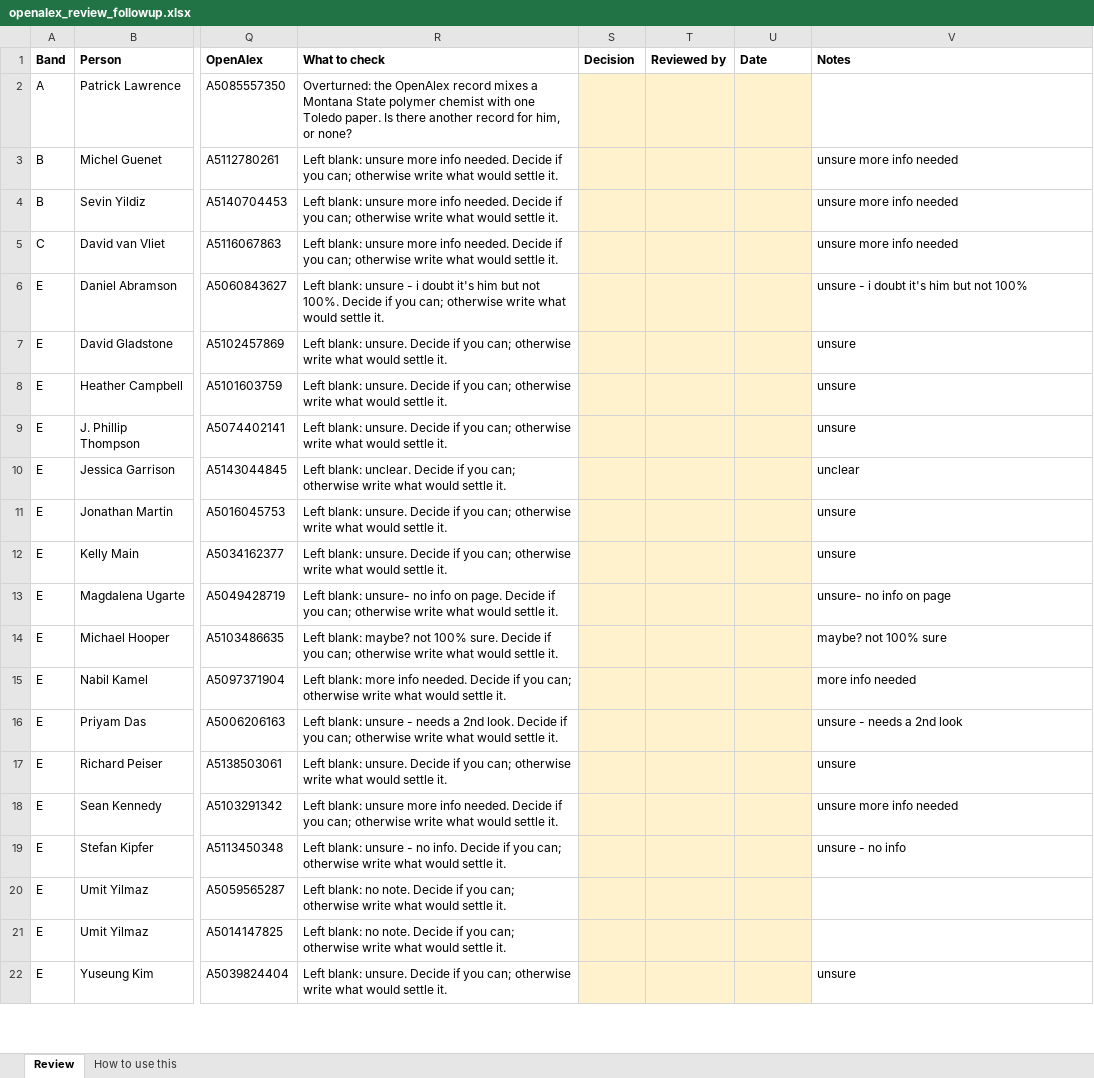
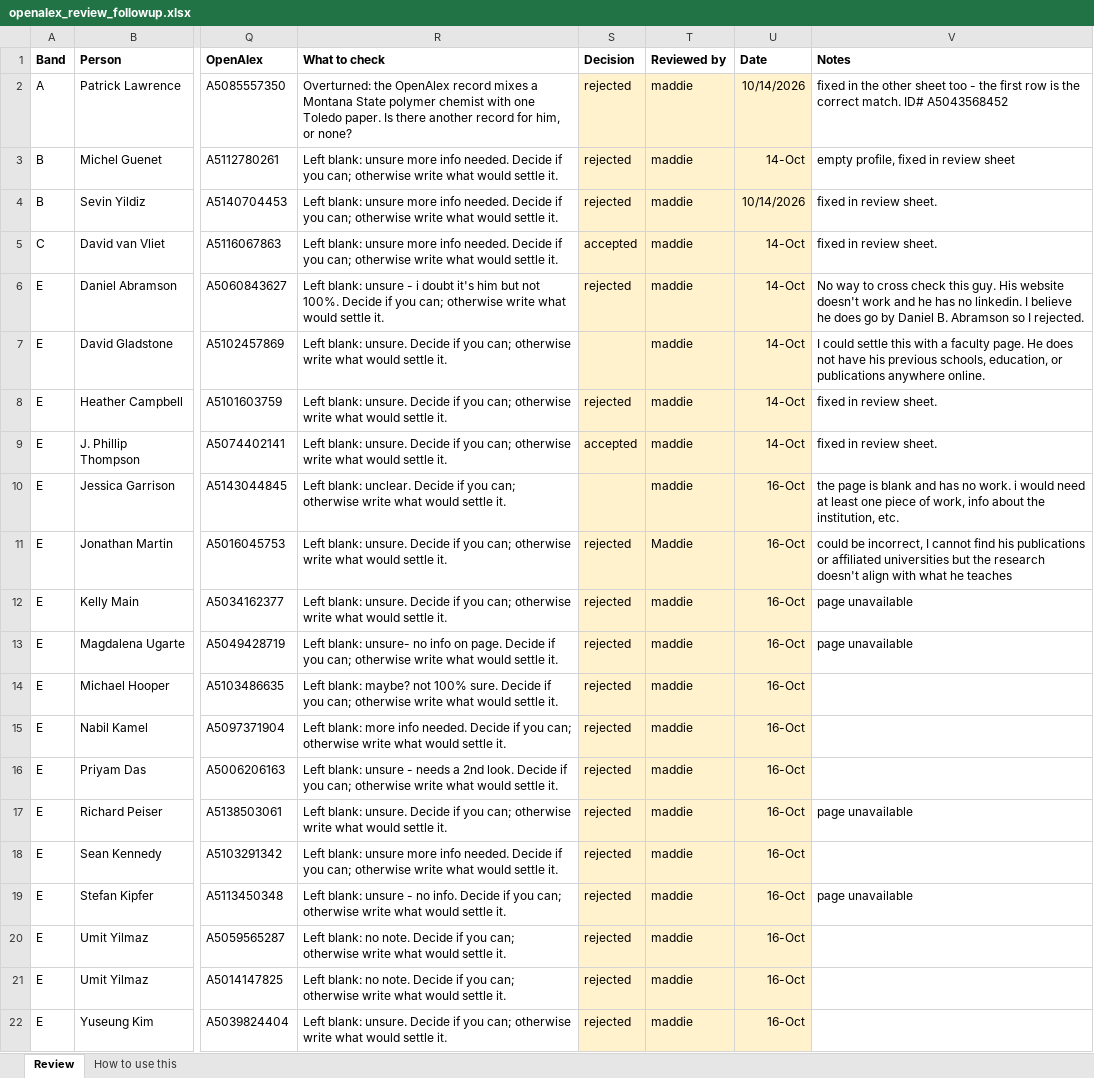
Before and after one commit to aakarner/planning-citation-metrics, an Excel workbook: data/review/openalex_review_followup.xlsx, sheet Review, drawn as a sheet; only a part is shown, gaps mark what is left out; values as stored, in another font and other column widths than the file's, no borders; the diff covers the shown part only; the diff names each change by its address in the sheet, - before the commit and + after, or states it on an @@ line.

```diff
--- a/data/review/openalex_review_followup.xlsx (sheet Review)
+++ b/data/review/openalex_review_followup.xlsx (sheet Review)
-S2:S4 (Decision): (empty)
+S2:S4 (Decision): rejected
-T2:T10 (Reviewed by): (empty)
+T2:T10 (Reviewed by): maddie
-U2 (Date): (empty)
+U2 (Date): 10/14/2026
-V2 (Notes): (empty)
+V2 (Notes): fixed in the other sheet too - the first row is the correct match. ID# A5043568452
-U3 (Date): (empty)
+U3 (Date): 14-Oct
-V3 (Notes): unsure more info needed
+V3 (Notes): empty profile, fixed in review sheet
-U4 (Date): (empty)
+U4 (Date): 10/14/2026
-V4:V5 (Notes): unsure more info needed
+V4:V5 (Notes): fixed in review sheet.
-S5 (Decision): (empty)
+S5 (Decision): accepted
-U5:U9 (Date): (empty)
+U5:U9 (Date): 14-Oct
-S6 (Decision): (empty)
+S6 (Decision): rejected
-V6 (Notes): unsure - i doubt it's him but not 100%
+V6 (Notes): No way to cross check this guy. His website doesn't work and he has no linkedin. I believe he does go by Daniel B. Abramson so I rejected.
-V7 (Notes): unsure
+V7 (Notes): I could settle this with a faculty page. He does not have his previous schools, education, or publications anywhere online.
-S8 (Decision): (empty)
+S8 (Decision): rejected
-V8:V9 (Notes): unsure
+V8:V9 (Notes): fixed in review sheet.
-S9 (Decision): (empty)
+S9 (Decision): accepted
-U10:U22 (Date): (empty)
+U10:U22 (Date): 16-Oct
-V10 (Notes): unclear
+V10 (Notes): the page is blank and has no work. i would need at least one piece of work, info about the institution, etc.
-S11:S22 (Decision): (empty)
+S11:S22 (Decision): rejected
-T11 (Reviewed by): (empty)
+T11 (Reviewed by): Maddie
-V11 (Notes): unsure
+V11 (Notes): could be incorrect, I cannot find his publications or affiliated universities but the research doesn't align with what he teaches
-T12:T22 (Reviewed by): (empty)
+T12:T22 (Reviewed by): maddie
-V12 (Notes): unsure
+V12 (Notes): page unavailable
-V13 (Notes): unsure- no info on page
+V13 (Notes): page unavailable
-V14 (Notes): maybe? not 100% sure
+V14 (Notes): (empty)
-V15 (Notes): more info needed
+V15 (Notes): (empty)
-V16 (Notes): unsure - needs a 2nd look
+V16 (Notes): (empty)
-V17 (Notes): unsure
+V17 (Notes): page unavailable
-V18 (Notes): unsure more info needed
+V18 (Notes): (empty)
-V19 (Notes): unsure - no info
+V19 (Notes): page unavailable
-V22 (Notes): unsure
+V22 (Notes): (empty)
```
Also changed, not shown: 229 edited cells and cell formats elsewhere in this sheet, data/review/openalex_review.xlsx, 5 other files.
